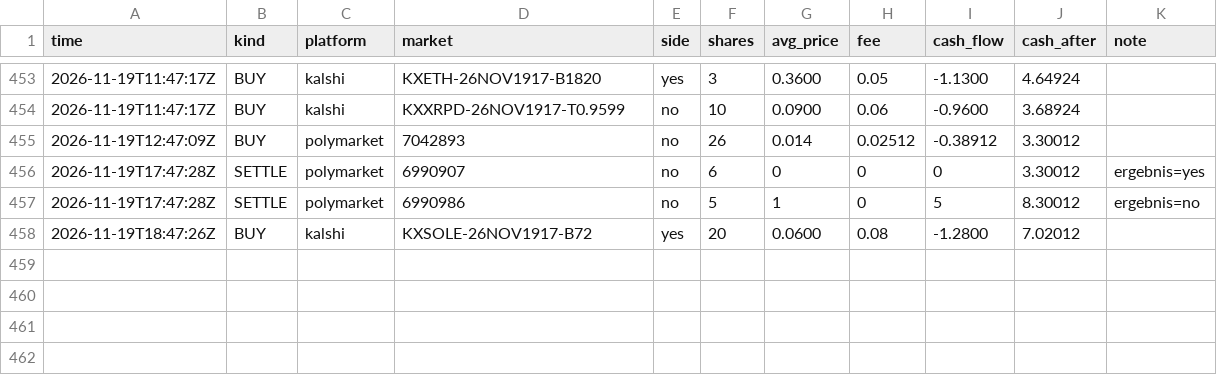
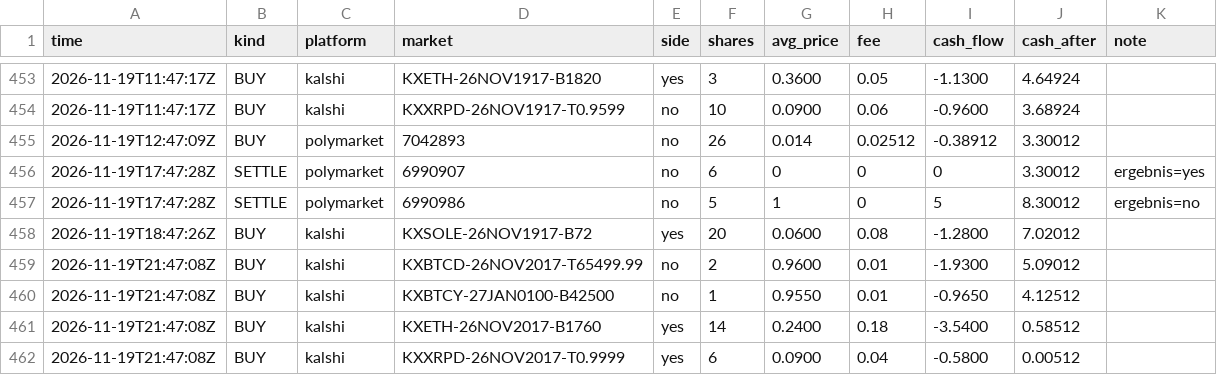
Before and after one commit to rouvenwieland/wahrscheinlichkeits-scanner-public, a CSV file: data/trades_punkt.csv, drawn as a sheet; only a part is shown, gaps mark what is left out; the diff names each change by its address in the sheet, - before the commit and + after, or states it on an @@ line.

```diff
--- a/data/trades_punkt.csv
+++ b/data/trades_punkt.csv
+row 459: 2026-11-19T21:47:08Z | BUY | kalshi | KXBTCD-26NOV2017-T65499.99 | no | 2 | 0.9600 | 0.01 | -1.9300 | 5.09012
+row 460: 2026-11-19T21:47:08Z | BUY | kalshi | KXBTCY-27JAN0100-B42500 | no | 1 | 0.9550 | 0.01 | -0.9650 | 4.12512
+row 461: 2026-11-19T21:47:08Z | BUY | kalshi | KXETH-26NOV2017-B1760 | yes | 14 | 0.2400 | 0.18 | -3.5400 | 0.58512
+row 462: 2026-11-19T21:47:08Z | BUY | kalshi | KXXRPD-26NOV2017-T0.9999 | yes | 6 | 0.0900 | 0.04 | -0.5800 | 0.00512
```
Also changed, not shown: data/berichte/verlauf.csv, data/trades_modell_roh_10k.csv, 14 other files.
